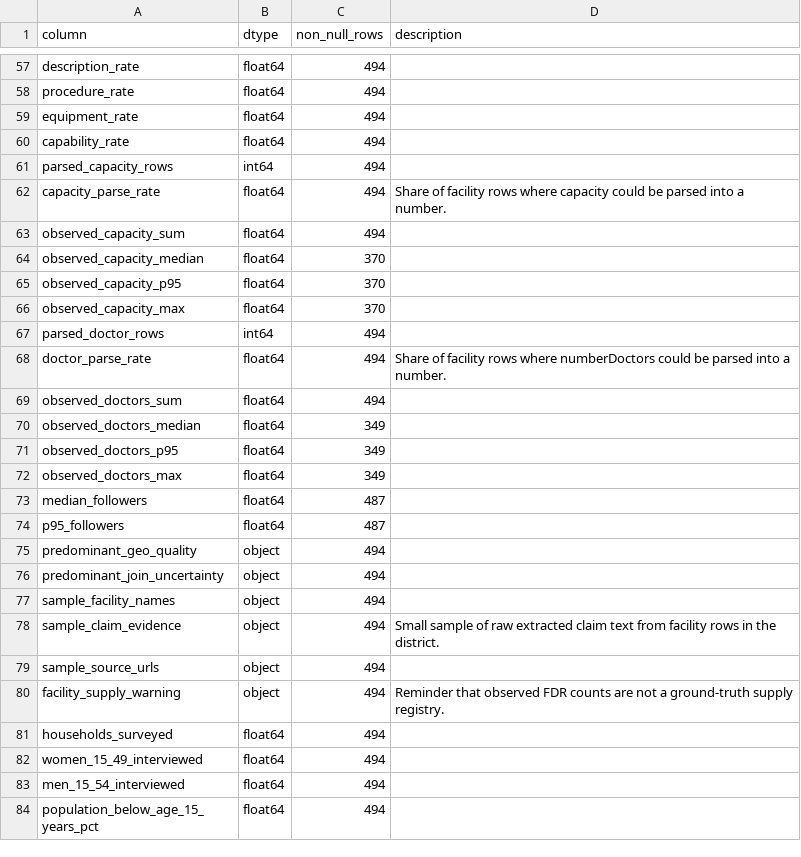
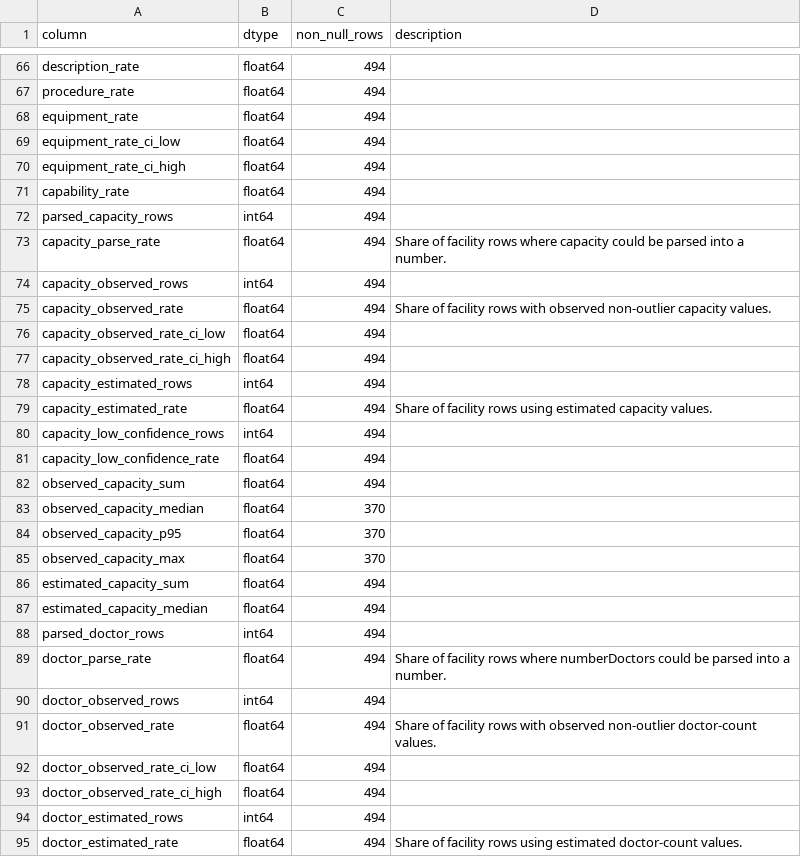
Before and after one commit to stevenybuilder/databricks-hack-medical-desert-challenge, a CSV file: output/data/district_health_facility_cleaned_data_dictionary.csv, drawn as a sheet; only a part is shown, gaps mark what is left out; the shorter side is filled out with more unchanged rows; the diff covers the shown part only.

```diff
--- a/output/data/district_health_facility_cleaned_data_dictionary.csv
+++ b/output/data/district_health_facility_cleaned_data_dictionary.csv
@@ -59,2 +68,4 @@ procedure_rate,float64,494,
 equipment_rate,float64,494,
+equipment_rate_ci_low,float64,494,
+equipment_rate_ci_high,float64,494,
 capability_rate,float64,494,
@@ -62,2 +73,10 @@ parsed_capacity_rows,int64,494,
 capacity_parse_rate,float64,494,Share of facility rows where capacity could be parsed into a number.
+capacity_observed_rows,int64,494,
+capacity_observed_rate,float64,494,Share of facility rows with observed non-outlier capacity values.
+capacity_observed_rate_ci_low,float64,494,
+capacity_observed_rate_ci_high,float64,494,
+capacity_estimated_rows,int64,494,
+capacity_estimated_rate,float64,494,Share of facility rows using estimated capacity values.
+capacity_low_confidence_rows,int64,494,
+capacity_low_confidence_rate,float64,494,
 observed_capacity_sum,float64,494,
@@ -66,3 +85,11 @@ observed_capacity_p95,float64,370,
 observed_capacity_max,float64,370,
+estimated_capacity_sum,float64,494,
+estimated_capacity_median,float64,494,
 parsed_doctor_rows,int64,494,
 doctor_parse_rate,float64,494,Share of facility rows where numberDoctors could be parsed into a number.
+doctor_observed_rows,int64,494,
+doctor_observed_rate,float64,494,Share of facility rows with observed non-outlier doctor-count values.
+doctor_observed_rate_ci_low,float64,494,
+doctor_observed_rate_ci_high,float64,494,
+doctor_estimated_rows,int64,494,
+doctor_estimated_rate,float64,494,Share of facility rows using estimated doctor-count values.
```
Also changed, not shown: 21 added rows and 1 edited cell elsewhere in this file, output/data/facility_health_cleaned_data_dictionary.csv, 52 other files.
